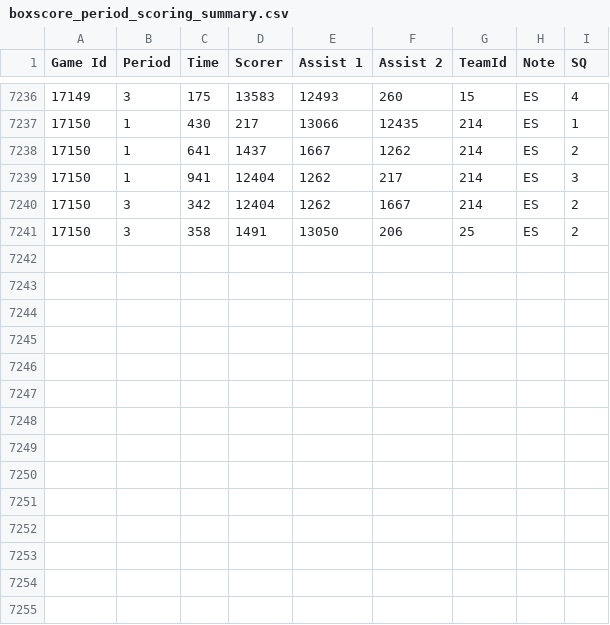
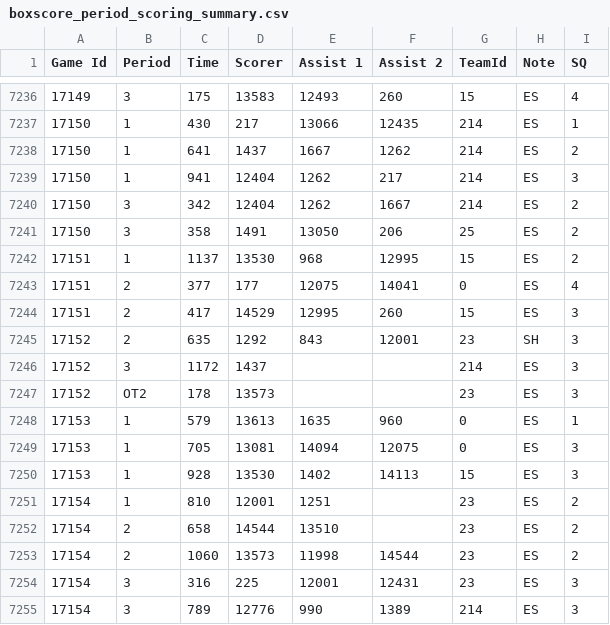
Before and after one commit to BoiledEgg1974/boys-of-winter-hockey-website, a CSV file: data/imports/raw/bowl_cap/boxscore_period_scoring_summary.csv, drawn as a sheet; only a part is shown, gaps mark what is left out.

```diff
--- a/data/imports/raw/bowl_cap/boxscore_period_scoring_summary.csv
+++ b/data/imports/raw/bowl_cap/boxscore_period_scoring_summary.csv
@@ -7241 +7241,15 @@ Game Id;Period;Time;Scorer;Assist 1;Assist 2;TeamId;Note;SQ
 17150;3;358;1491;13050;206;25;ES;2
+17151;1;1137;13530;968;12995;15;ES;2
+17151;2;377;177;12075;14041;0;ES;4
+17151;2;417;14529;12995;260;15;ES;3
+17152;2;635;1292;843;12001;23;SH;3
+17152;3;1172;1437;;;214;ES;3
+17152;OT2;178;13573;;;23;ES;3
+17153;1;579;13613;1635;960;0;ES;1
+17153;1;705;13081;14094;12075;0;ES;3
+17153;1;928;13530;1402;14113;15;ES;3
+17154;1;810;12001;1251;;23;ES;2
+17154;2;658;14544;13510;;23;ES;2
+17154;2;1060;13573;11998;14544;23;ES;2
+17154;3;316;225;12001;12431;23;ES;3
+17154;3;789;12776;990;1389;214;ES;3
```
Also changed, not shown: data/imports/raw/bowl_cap/boxscore_goalie_summary.csv, data/imports/raw/bowl_historical/boxscore_goalie_summary.csv, 32 other files.
